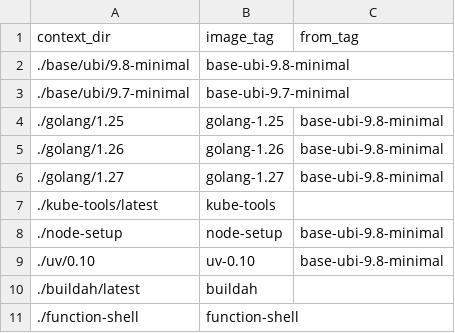
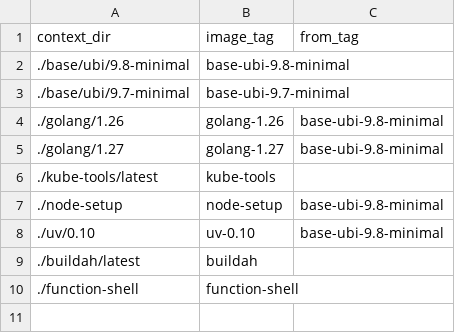
Before and after one commit to scylladb/scylla-operator-images, a CSV file: image-spec.csv, drawn as a sheet; the diff names each change by its address in the sheet, - before the commit and + after, or states it on an @@ line.

Commit message:
chore: stop building golang-1.25

```diff
--- a/image-spec.csv
+++ b/image-spec.csv
-row 4: ./golang/1.25 | golang-1.25 | base-ubi-9.8-minimal
```
Also changed, not shown: 8 other files.
